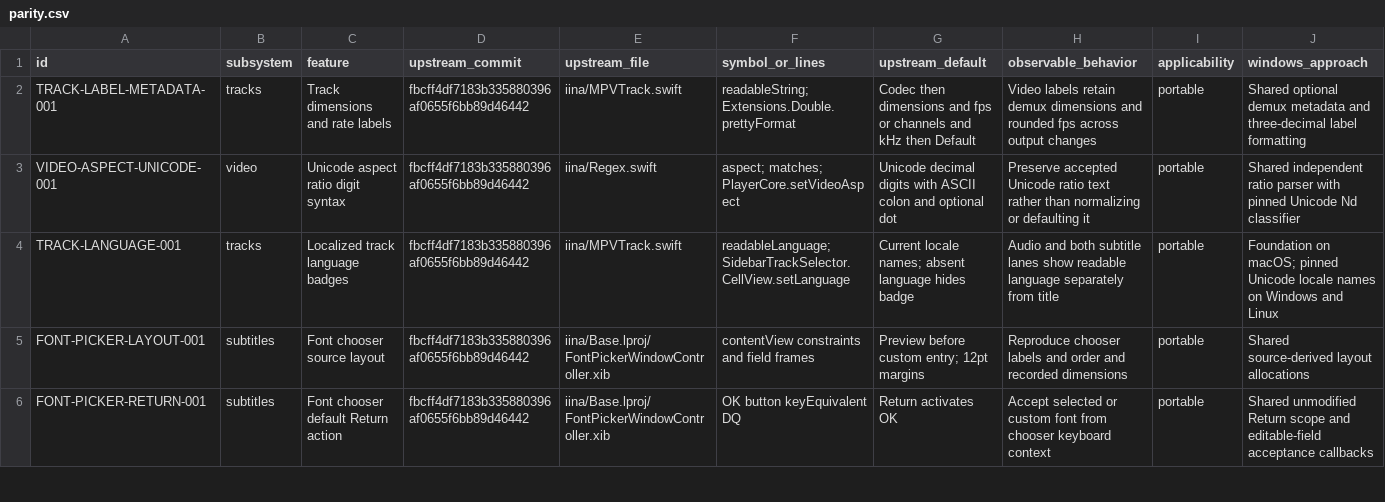
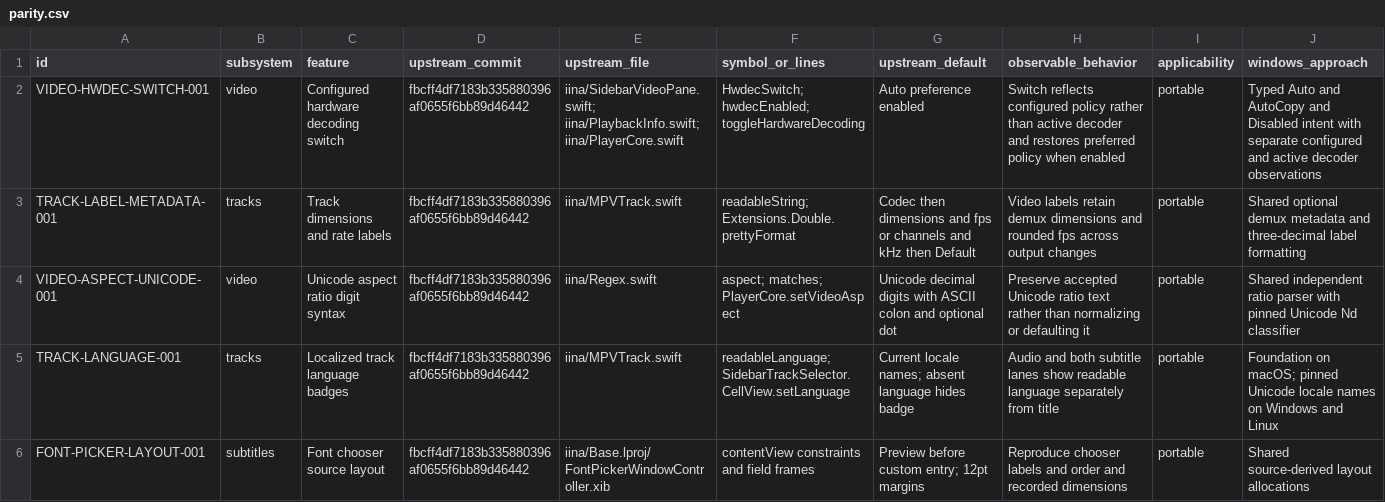
Before and after one commit to deminden/riina, a CSV file: docs/parity.csv, drawn as a sheet; only a part is shown; the shorter side is filled out with more unchanged rows; rows hold the shown columns only; the diff names each change by its address in the sheet, - before the commit and + after, or states it on an @@ line.

Commit message:
Add configured hardware decoding policy and sidebar switch

```diff
--- a/docs/parity.csv
+++ b/docs/parity.csv
+row 2: VIDEO-HWDEC-SWITCH-001 | video | Configured hardware decoding switch | fbcff4df7183b335880396af0655f6bb89d46442 | iina/SidebarVideoPane.swift; iina/PlaybackInfo.swift; iina/PlayerCore.swift | HwdecSwitch; hwdecEnabled; toggleHardwareDecoding | Auto preference enabled | Switch reflects configured policy rather than active decoder and restores preferred policy when enabled | portable | Typed Auto and AutoCopy and Disabled intent with separate configured and active decoder observations
```
Also changed, not shown: 9 other files.
